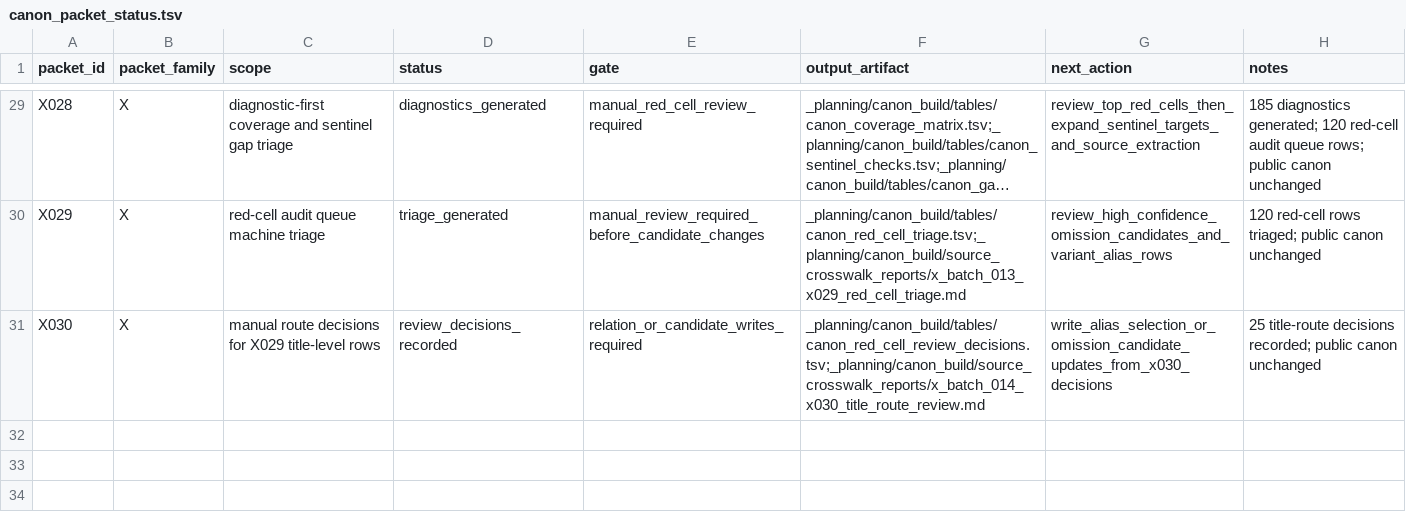
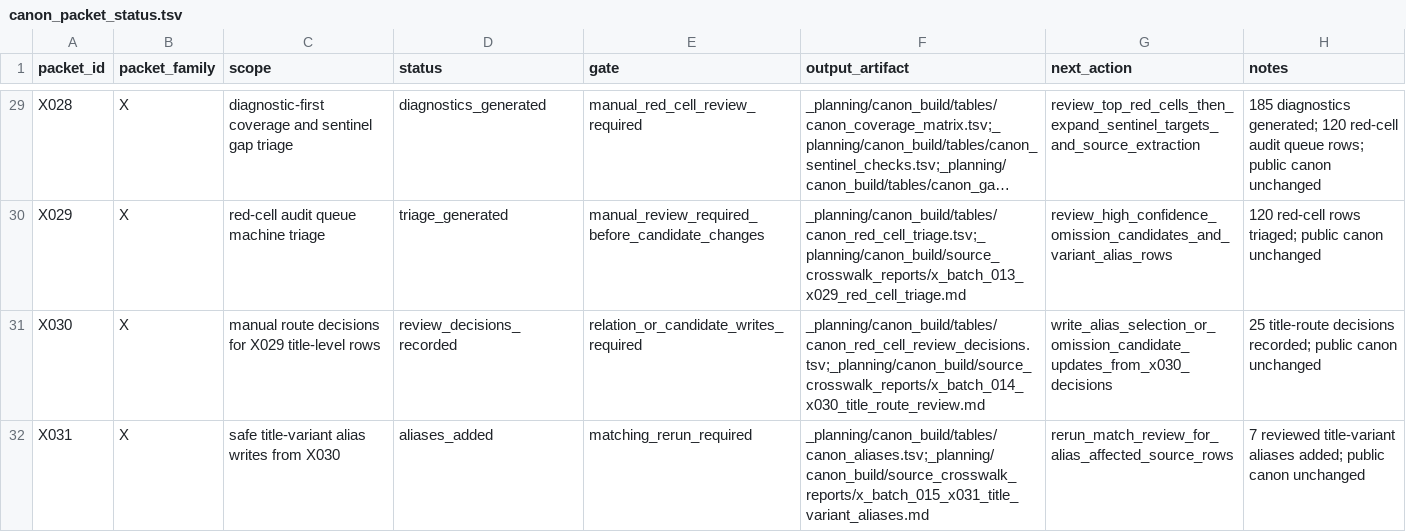
Before and after one commit to benjaminkramer50/benjaminkramer50.github.io, a TSV file: _planning/canon_build/tables/canon_packet_status.tsv, drawn as a sheet; only a part is shown, gaps mark what is left out; long unchanged cells end in …; the diff names each change by its address in the sheet, - before the commit and + after, or states it on an @@ line.

```diff
--- a/_planning/canon_build/tables/canon_packet_status.tsv
+++ b/_planning/canon_build/tables/canon_packet_status.tsv
+row 32: X031 | X | safe title-variant alias writes from X030 | aliases_added | matching_rerun_required | _planning/canon_build/tables/canon_aliases.tsv;_planning/canon_build/source_crosswalk_reports/x_batch_015_x031_title_variant_aliases.md | rerun_match_review_for_alias_affected_source_rows | 7 reviewed title-variant aliases added; public canon unchanged
```
Also changed, not shown: _planning/canon_build/tables/canon_aliases.tsv, 5 other files.
